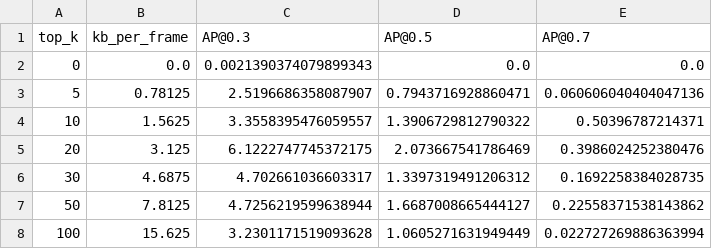
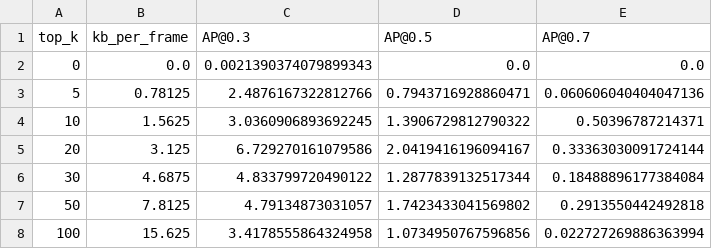
Before and after one commit to Pritamresearch/RayQuery, a CSV file: results/curves/accuracy_bandwidth.csv, drawn as a sheet.

Commit message:
Update benchmark curves and README with final converged Epoch 80 model (AP@0.3 peak at 6.73%)

```diff
--- a/results/curves/accuracy_bandwidth.csv
+++ b/results/curves/accuracy_bandwidth.csv
@@ -2,7 +2,7 @@ top_k,kb_per_frame,AP@0.3,AP@0.5,AP@0.7
 0,0.0,0.0021390374079899343,0.0,0.0
-5,0.78125,2.5196686358087907,0.7943716928860471,0.060606040404047136
-10,1.5625,3.3558395476059557,1.3906729812790322,0.50396787214371
-20,3.125,6.1222747745372175,2.073667541786469,0.3986024252380476
-30,4.6875,4.702661036603317,1.3397319491206312,0.1692258384028735
-50,7.8125,4.7256219599638944,1.6687008665444127,0.22558371538143862
-100,15.625,3.2301171519093628,1.0605271631949449,0.022727269886363994
+5,0.78125,2.4876167322812766,0.7943716928860471,0.060606040404047136
+10,1.5625,3.0360906893692245,1.3906729812790322,0.50396787214371
+20,3.125,6.729270161079586,2.0419416196094167,0.33363030091724144
+30,4.6875,4.833799720490122,1.2877839132517344,0.18488896177384084
+50,7.8125,4.79134873031057,1.7423433041569802,0.2913550442492818
+100,15.625,3.4178555864324958,1.0734950767596856,0.022727269886363994
```
Also changed, not shown: 3 other files.
